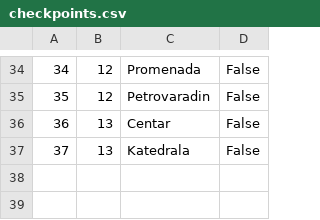
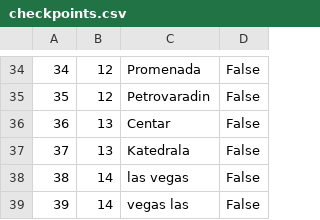
Before and after one commit to NenadGvozdenac/Simulacija-i-modeliranje-sistema, a CSV file: Resources/Data/checkpoints.csv, drawn as a sheet; only a part is shown, gaps mark what is left out.

```diff
--- a/Resources/Data/checkpoints.csv
+++ b/Resources/Data/checkpoints.csv
@@ -37 +37,3 @@
 37|13|Katedrala|False
+38|14|las vegas|False
+39|14|vegas las |False
```
Also changed, not shown: Resources/Data/Tours.csv, Resources/Data/tourDates.csv, 12 other files.
